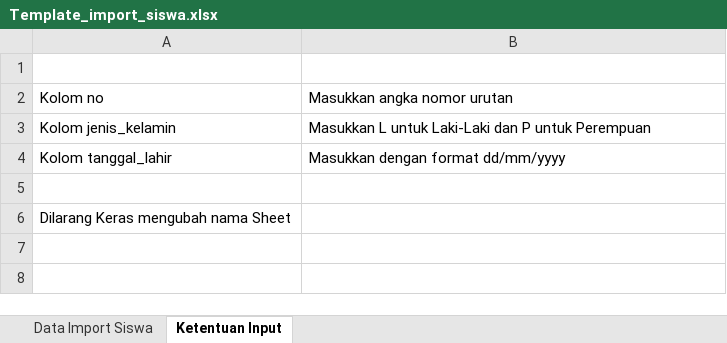
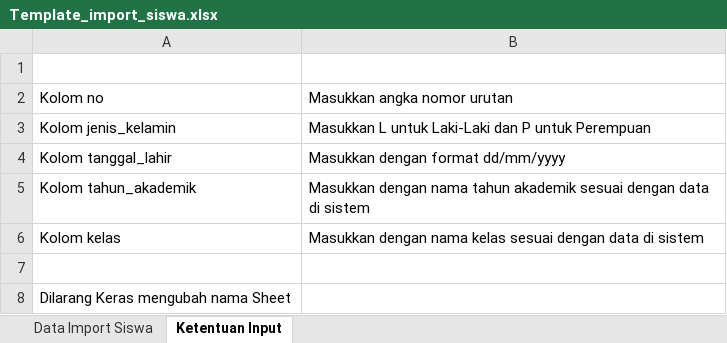
Before and after one commit to ddoz/multi-dashboard-al-kautsar, an Excel workbook: assets/Template_import_siswa.xlsx, sheet Ketentuan Input, drawn as a sheet; values as stored, in another font and other column widths than the file's, no borders; the diff names each change by its address in the sheet, - before the commit and + after, or states it on an @@ line.

```diff
--- a/assets/Template_import_siswa.xlsx (sheet Ketentuan Input)
+++ b/assets/Template_import_siswa.xlsx (sheet Ketentuan Input)
+row 5: Kolom tahun_akademik | Masukkan dengan nama tahun akademik sesuai dengan data di sistem
+row 6: Kolom kelas | Masukkan dengan nama kelas sesuai dengan data di sistem
```
Also changed, not shown: sheet Data Import Siswa, 15 other files.
